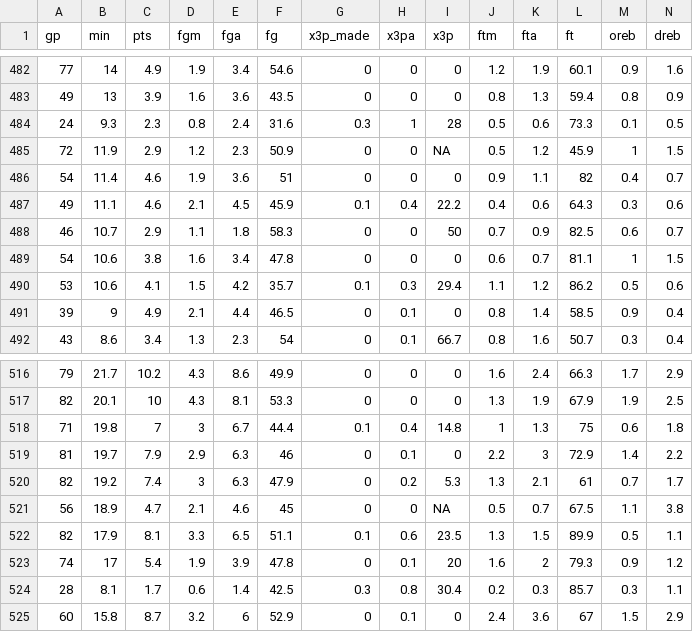
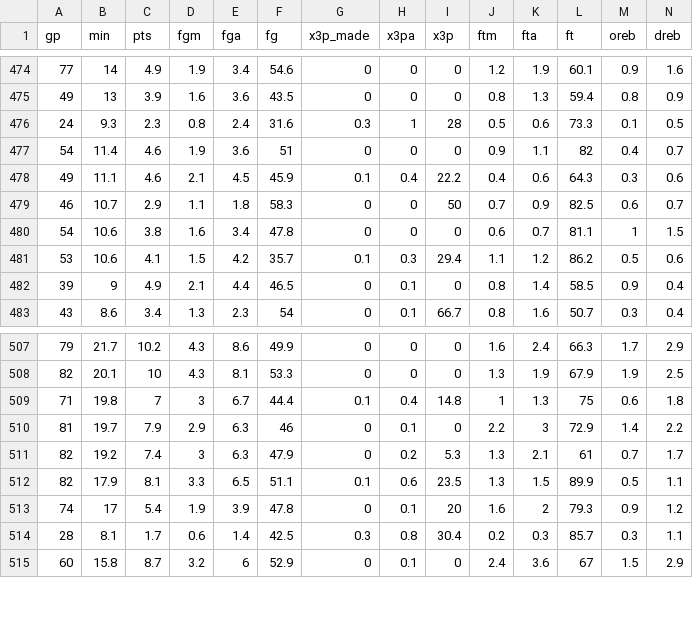
Before and after one commit to Matteo-Locatelli/SL_Project_2223, a CSV file: nba_logreg_clean.csv, drawn as a sheet; only a part is shown, gaps mark what is left out; rows hold the shown columns only; the diff covers the shown part only; the diff names each change by its address in the sheet, - before the commit and + after, or states it on an @@ line.

```diff
--- a/nba_logreg_clean.csv
+++ b/nba_logreg_clean.csv
-row 485: 72 | 11.9 | 2.9 | 1.2 | 2.3 | 50.9 | 0 | 0 | NA | 0.5 | 1.2 | 45.9 | 1 | 1.5
-row 521: 56 | 18.9 | 4.7 | 2.1 | 4.6 | 45 | 0 | 0 | NA | 0.5 | 0.7 | 67.5 | 1.1 | 3.8
```
Also changed, not shown: 8 removed rows elsewhere in this file, 1 other file.
